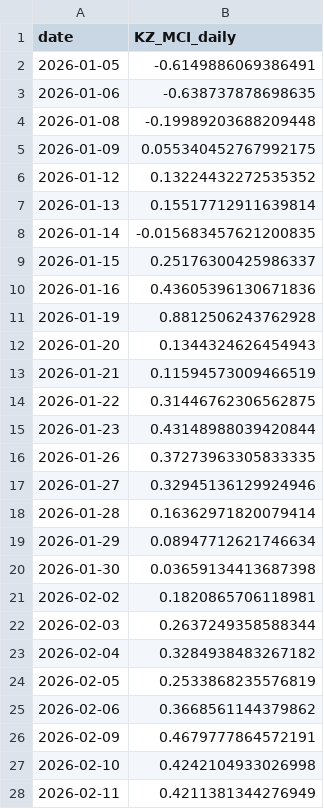
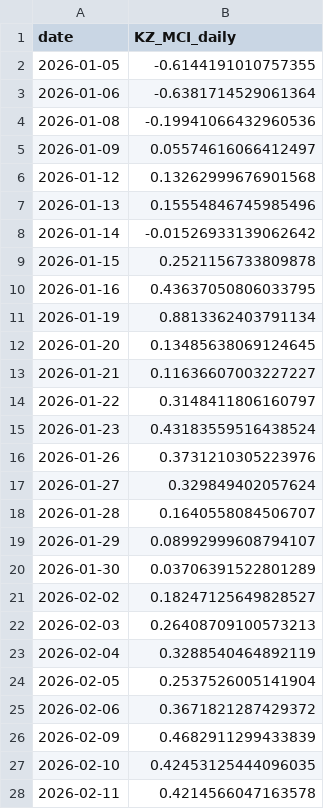
Before and after one commit to atersebayev-del/kz-mci, a CSV file: data/kz_mci_daily.csv, drawn as a sheet; only a part is shown; the diff covers the shown part only.

```diff
--- a/data/kz_mci_daily.csv
+++ b/data/kz_mci_daily.csv
@@ -1,28 +1,28 @@
 date,KZ_MCI_daily
-2026-01-05,-0.6149886069386491
-2026-01-06,-0.638737878698635
-2026-01-08,-0.19989203688209448
-2026-01-09,0.055340452767992175
-2026-01-12,0.13224432272535352
-2026-01-13,0.15517712911639814
-2026-01-14,-0.015683457621200835
-2026-01-15,0.25176300425986337
-2026-01-16,0.43605396130671836
-2026-01-19,0.8812506243762928
-2026-01-20,0.1344324626454943
-2026-01-21,0.11594573009466519
-2026-01-22,0.31446762306562875
-2026-01-23,0.43148988039420844
-2026-01-26,0.37273963305833335
-2026-01-27,0.32945136129924946
-2026-01-28,0.16362971820079414
-2026-01-29,0.08947712621746634
-2026-01-30,0.03659134413687398
-2026-02-02,0.1820865706118981
-2026-02-03,0.2637249358588344
-2026-02-04,0.3284938483267182
-2026-02-05,0.2533868235576819
-2026-02-06,0.3668561144379862
-2026-02-09,0.4679777864572191
-2026-02-10,0.4242104933026998
-2026-02-11,0.4211381344276949
+2026-01-05,-0.6144191010757355
+2026-01-06,-0.6381714529061364
+2026-01-08,-0.19941066432960536
+2026-01-09,0.05574616066412497
+2026-01-12,0.13262999676901568
+2026-01-13,0.15554846745985496
+2026-01-14,-0.01526933139062642
+2026-01-15,0.2521156733809878
+2026-01-16,0.43637050806033795
+2026-01-19,0.8813362403791134
+2026-01-20,0.13485638069124645
+2026-01-21,0.11636607003227227
+2026-01-22,0.3148411806160797
+2026-01-23,0.43183559516438524
+2026-01-26,0.3731210305223976
+2026-01-27,0.329849402057624
+2026-01-28,0.1640558084506707
+2026-01-29,0.08992999608794107
+2026-01-30,0.03706391522801289
+2026-02-02,0.18247125649828527
+2026-02-03,0.26408709100573213
+2026-02-04,0.3288540464892119
+2026-02-05,0.2537526005141904
+2026-02-06,0.3671821287429372
+2026-02-09,0.4682911299433839
+2026-02-10,0.42453125444096035
+2026-02-11,0.4214566047163578
```
Also changed, not shown: 93 edited cells elsewhere in this file, data/dataset_final.csv, 1 other file.
